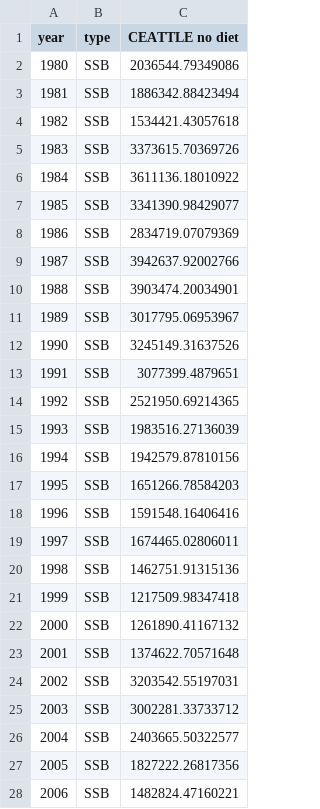
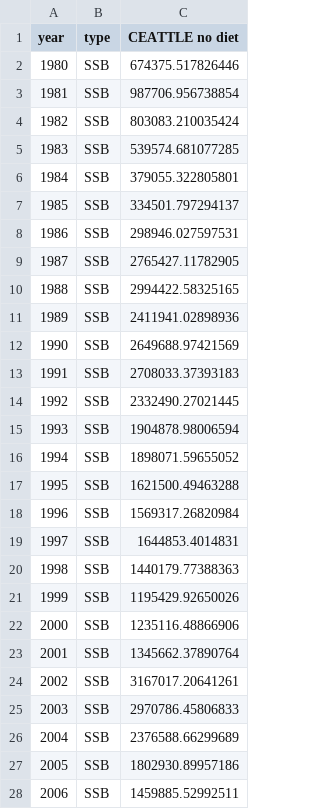
Before and after one commit to sowasser/hake-CEATTLE, a CSV file: data/ceattle_nodiet_biom.csv, drawn as a sheet; only a part is shown; the diff covers the shown part only.

```diff
--- a/data/ceattle_nodiet_biom.csv
+++ b/data/ceattle_nodiet_biom.csv
@@ -1,28 +1,28 @@
 "year","type","CEATTLE no diet"
-1980,"SSB",2036544.79349086
-1981,"SSB",1886342.88423494
-1982,"SSB",1534421.43057618
-1983,"SSB",3373615.70369726
-1984,"SSB",3611136.18010922
-1985,"SSB",3341390.98429077
-1986,"SSB",2834719.07079369
-1987,"SSB",3942637.92002766
-1988,"SSB",3903474.20034901
-1989,"SSB",3017795.06953967
-1990,"SSB",3245149.31637526
-1991,"SSB",3077399.4879651
-1992,"SSB",2521950.69214365
-1993,"SSB",1983516.27136039
-1994,"SSB",1942579.87810156
-1995,"SSB",1651266.78584203
-1996,"SSB",1591548.16406416
-1997,"SSB",1674465.02806011
-1998,"SSB",1462751.91315136
-1999,"SSB",1217509.98347418
-2000,"SSB",1261890.41167132
-2001,"SSB",1374622.70571648
-2002,"SSB",3203542.55197031
-2003,"SSB",3002281.33733712
-2004,"SSB",2403665.50322577
-2005,"SSB",1827222.26817356
-2006,"SSB",1482824.47160221
+1980,"SSB",674375.517826446
+1981,"SSB",987706.956738854
+1982,"SSB",803083.210035424
+1983,"SSB",539574.681077285
+1984,"SSB",379055.322805801
+1985,"SSB",334501.797294137
+1986,"SSB",298946.027597531
+1987,"SSB",2765427.11782905
+1988,"SSB",2994422.58325165
+1989,"SSB",2411941.02898936
+1990,"SSB",2649688.97421569
+1991,"SSB",2708033.37393183
+1992,"SSB",2332490.27021445
+1993,"SSB",1904878.98006594
+1994,"SSB",1898071.59655052
+1995,"SSB",1621500.49463288
+1996,"SSB",1569317.26820984
+1997,"SSB",1644853.4014831
+1998,"SSB",1440179.77388363
+1999,"SSB",1195429.92650026
+2000,"SSB",1235116.48866906
+2001,"SSB",1345662.37890764
+2002,"SSB",3167017.20641261
+2003,"SSB",2970786.45806833
+2004,"SSB",2376588.66299689
+2005,"SSB",1802930.89957186
+2006,"SSB",1459885.52992511
```
Also changed, not shown: 59 edited cells elsewhere in this file, data/ceattle_nodiet_R.csv, 2 other files.
